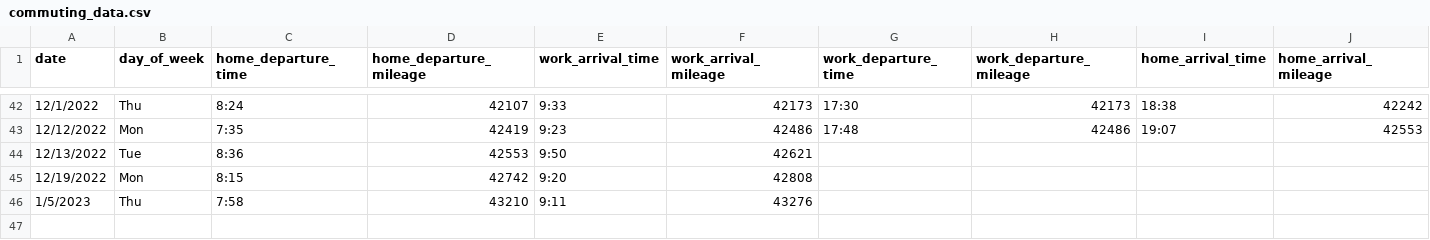
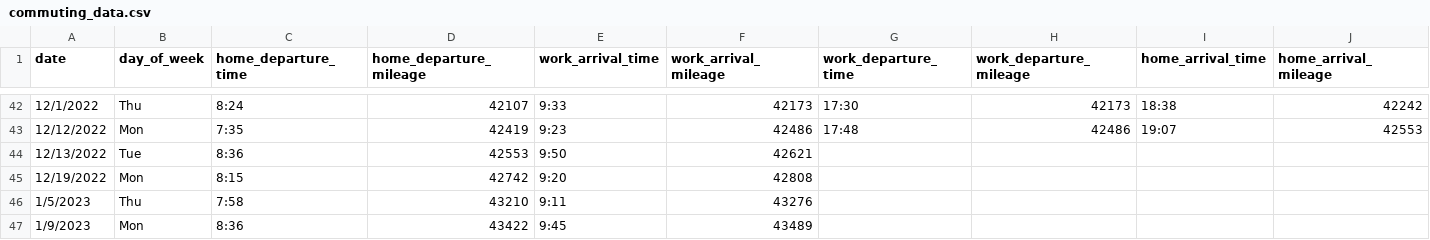
Before and after one commit to jahearn3/commuting, a CSV file: commuting_data.csv, drawn as a sheet; only a part is shown, gaps mark what is left out; rows hold the shown columns only; the diff names each change by its address in the sheet, - before the commit and + after, or states it on an @@ line.

```diff
--- a/commuting_data.csv
+++ b/commuting_data.csv
+row 47: 1/9/2023 | Mon | 8:36 | 43422 | 9:45 | 43489
```
Also changed, not shown: 8 other files.
